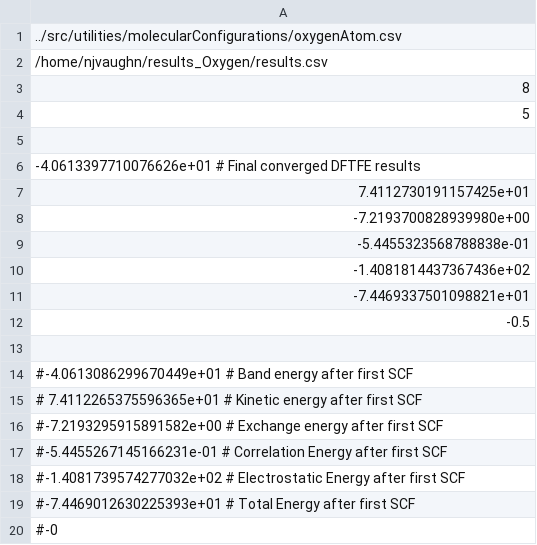
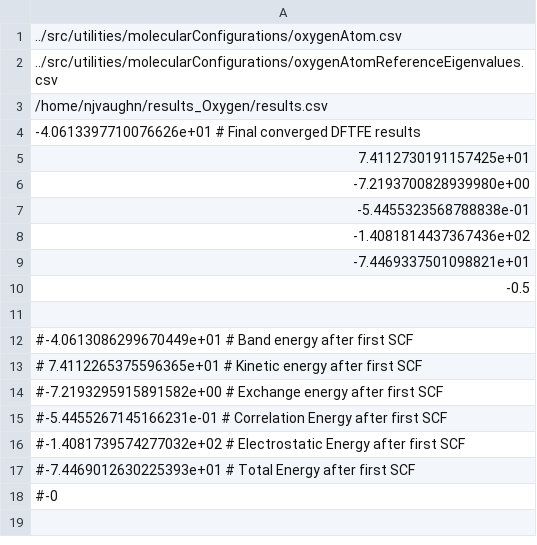
Before and after one commit to njvaughn/Treecode-Accelerated-Green-Iteration, a CSV file: 3D-GreenIterations/adaptiveMesh/src/utilities/molecularConfigurations/oxygenAtomAuxiliary.csv, drawn as a sheet; removed rows and columns are numbered as before the commit, all else as after; the diff names each change by its address in the sheet, - before the commit and + after, or states it on an @@ line.

Commit message:
Implemented adaptive number of wavefunctions. 3S not conv. for Oxygen

```diff
--- a/3D-GreenIterations/adaptiveMesh/src/utilities/molecularConfigurations/oxygenAtomAuxiliary.csv
+++ b/3D-GreenIterations/adaptiveMesh/src/utilities/molecularConfigurations/oxygenAtomAuxiliary.csv
+row 2: ../src/utilities/molecularConfigurations/oxygenAtomReferenceEigenvalues.csv
-row 3: 8
-row 4: 5
-row 5: (empty)
```
Also changed, not shown: 9 other files.
